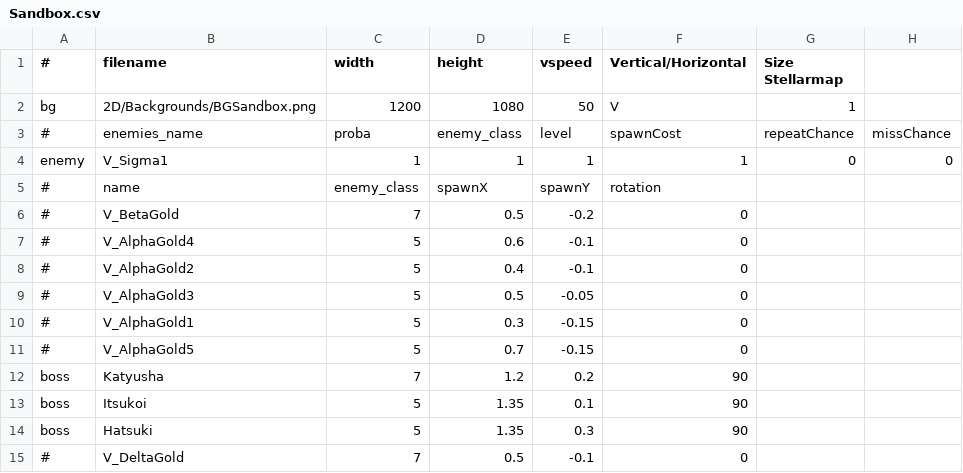
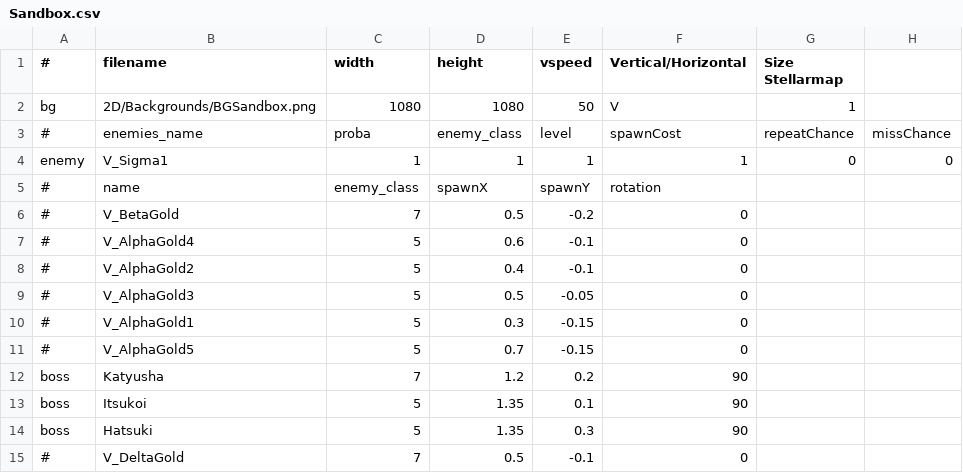
Before and after one commit to StarfighterDevTeam/StarFighter, a CSV file: Unstable/StarFighter/StarFighter/Assets/Scripts/Scenes/Generated/Sandbox.csv, drawn as a sheet.

```diff
--- a/Unstable/StarFighter/StarFighter/Assets/Scripts/Scenes/Generated/Sandbox.csv
+++ b/Unstable/StarFighter/StarFighter/Assets/Scripts/Scenes/Generated/Sandbox.csv
@@ -1,3 +1,3 @@
 #,filename,width,height,vspeed,Vertical/Horizontal,Size Stellarmap,
-bg,2D/Backgrounds/BGSandbox.png,1200,1080,50,V,1,
+bg,2D/Backgrounds/BGSandbox.png,1080,1080,50,V,1,
 #,enemies_name,proba,enemy_class,level,spawnCost,repeatChance,missChance
```
Also changed, not shown: 7 other files.
